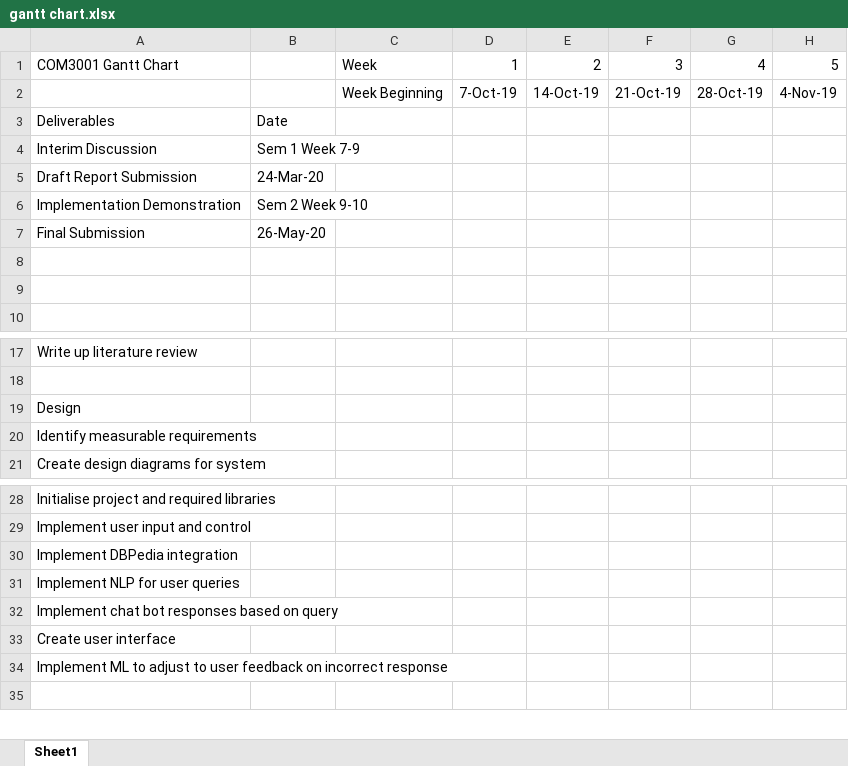
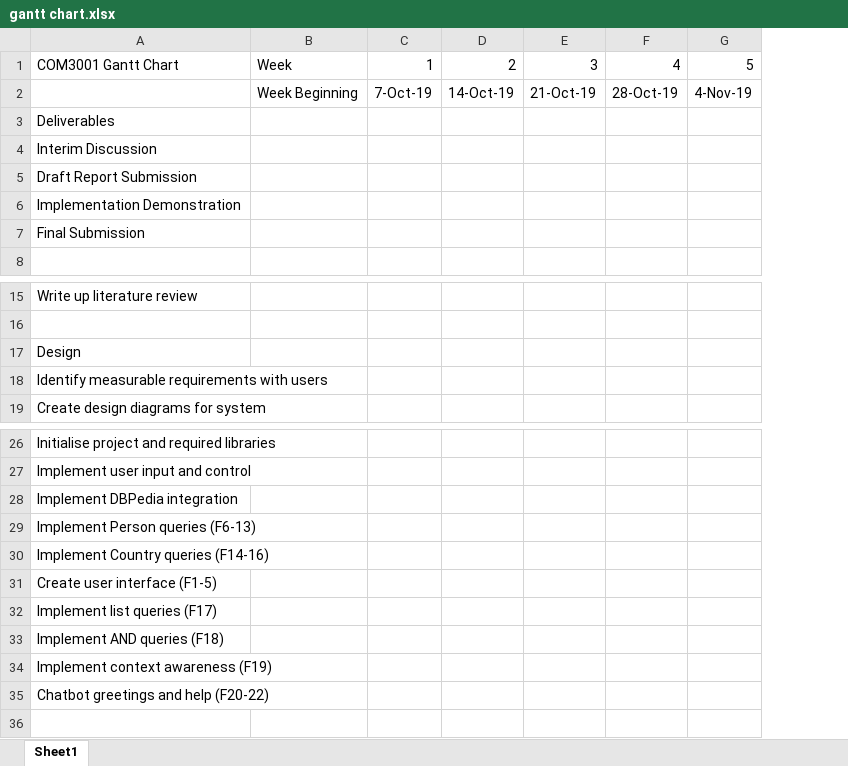
Before and after one commit to awt95/wikibot, an Excel workbook: planning/gantt chart.xlsx, sheet Sheet1, drawn as a sheet; only a part is shown, gaps mark what is left out; values as stored, in another font and other column widths than the file's, no cell formats; removed rows and columns are numbered as before the commit, all else as after; rows hold the shown columns only; the diff names each change by its address in the sheet, - before the commit and + after, or states it on an @@ line.

Commit message:
updated gantt

```diff
--- a/planning/gantt chart.xlsx (sheet Sheet1)
+++ b/planning/gantt chart.xlsx (sheet Sheet1)
-column B, rows 3-7: Date | Sem 1 Week 7-9 | 24-Mar-20 | Sem 2 Week 9-10 | 26-May-20
-row 8: (empty)
-row 9: (empty)
-A18: Identify measurable requirements
+A18: Identify measurable requirements with users
-A29: Implement NLP for user queries
+A29: Implement Person queries (F6-13)
-A30: Implement chat bot responses based on query
+A30: Implement Country queries (F14-16)
-A31: Create user interface
+A31: Create user interface (F1-5)
-A32: Implement ML to adjust to user feedback on incorrect response
+A32: Implement list queries (F17)
+row 33: Implement AND queries (F18)
+row 34: Implement context awareness (F19)
+row 35: Chatbot greetings and help (F20-22)
```
Also changed, not shown: cell formats, 10 other files.
